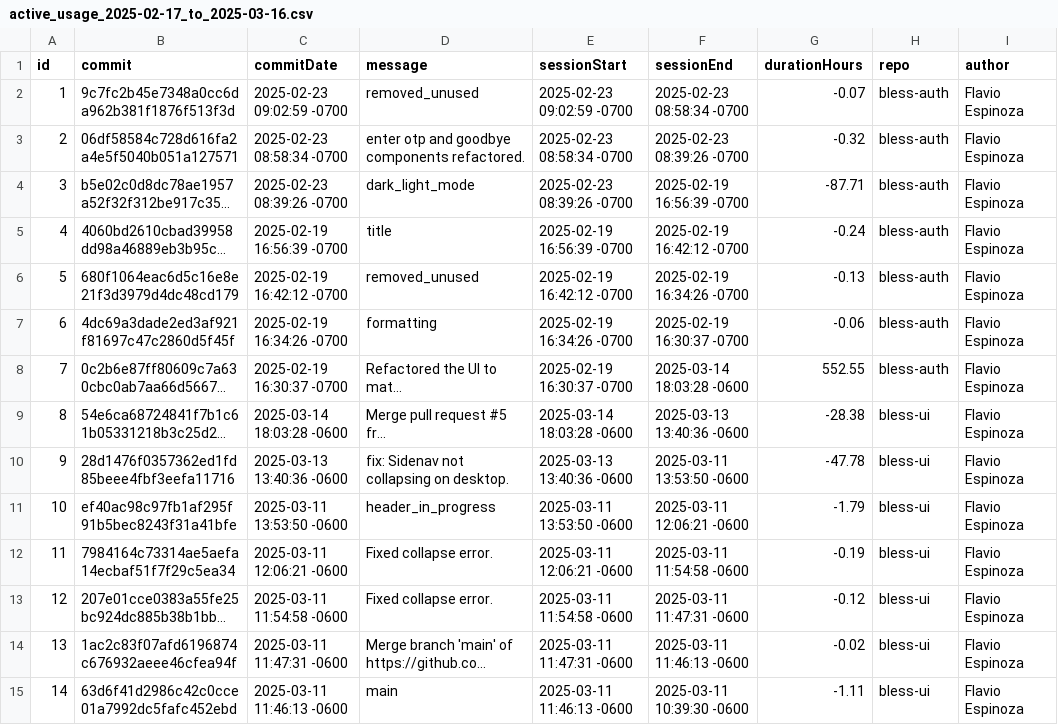
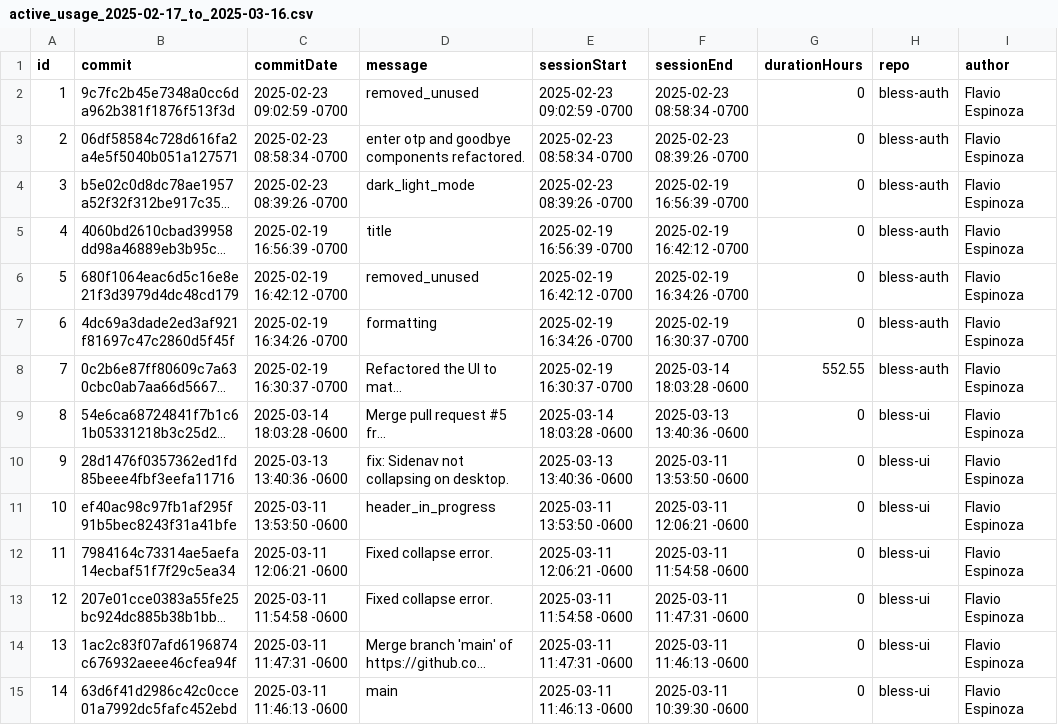
Before and after one commit to flavioespinoza/app-usage-tracker, a CSV file: reports/active_usage_2025-02-17_to_2025-03-16.csv, drawn as a sheet; only a part is shown; long unchanged cells end in …; the diff covers the shown part only; the diff names each change by its address in the sheet, - before the commit and + after, or states it on an @@ line.

Commit message:
session end bug

```diff
--- a/reports/active_usage_2025-02-17_to_2025-03-16.csv
+++ b/reports/active_usage_2025-02-17_to_2025-03-16.csv
-G2 (durationHours): -0.07
+G2 (durationHours): 0
-G3 (durationHours): -0.32
+G3 (durationHours): 0
-G4 (durationHours): -87.71
+G4 (durationHours): 0
-G5 (durationHours): -0.24
+G5 (durationHours): 0
-G6 (durationHours): -0.13
+G6 (durationHours): 0
-G7 (durationHours): -0.06
+G7 (durationHours): 0
-G9 (durationHours): -28.38
+G9 (durationHours): 0
-G10 (durationHours): -47.78
+G10 (durationHours): 0
-G11 (durationHours): -1.79
+G11 (durationHours): 0
-G12 (durationHours): -0.19
+G12 (durationHours): 0
-G13 (durationHours): -0.12
+G13 (durationHours): 0
-G14 (durationHours): -0.02
+G14 (durationHours): 0
-G15 (durationHours): -1.11
+G15 (durationHours): 0
```
Also changed, not shown: 45 edited cells elsewhere in this file, 3 other files.
